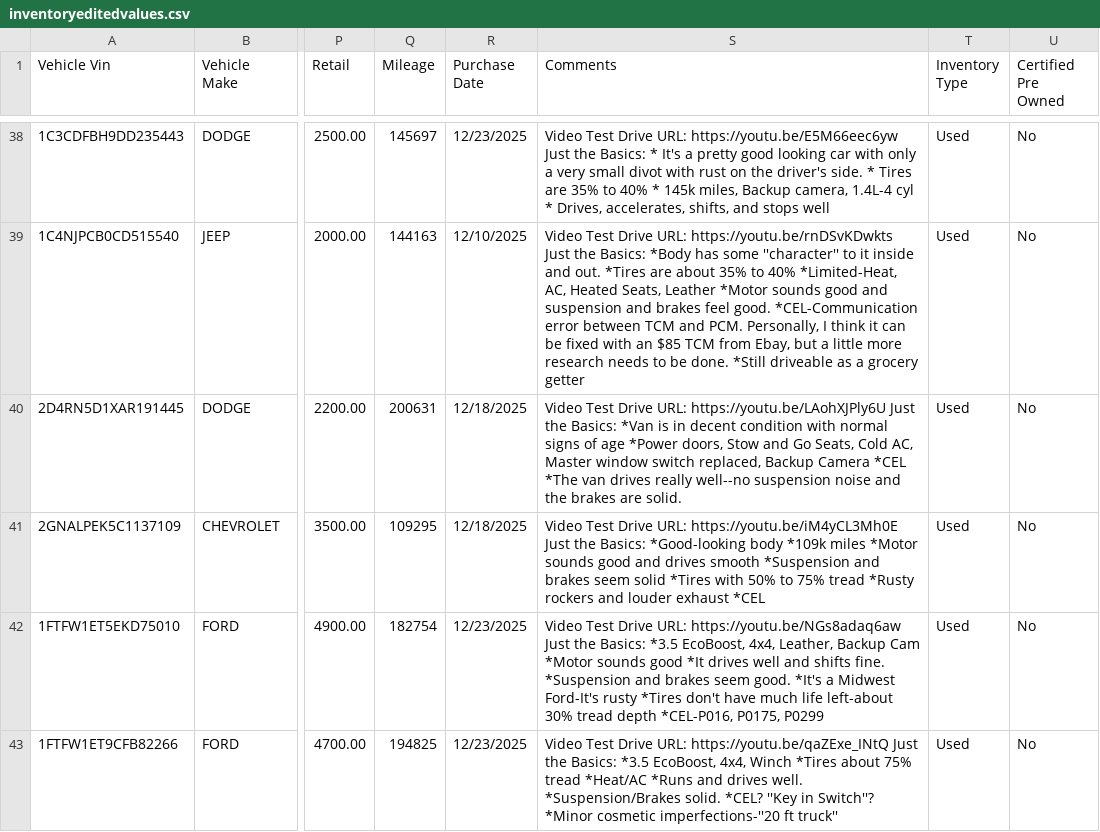
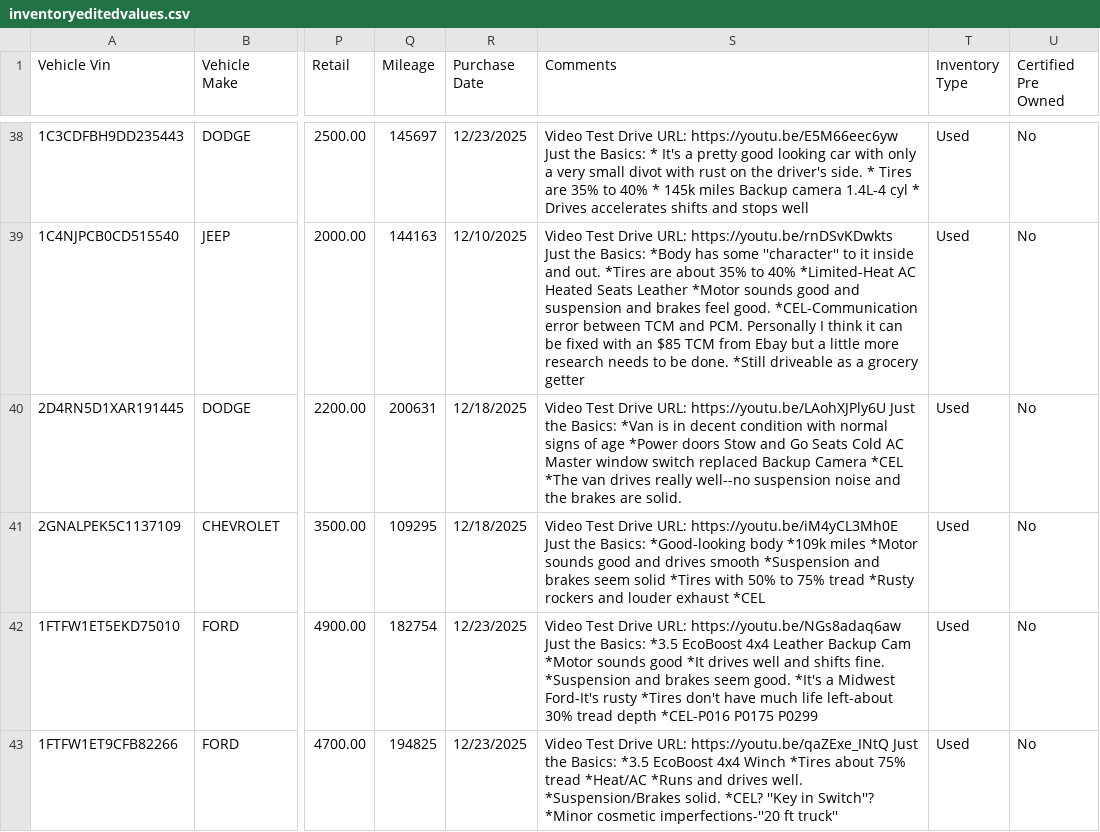
Before and after one commit to matt653/inventory, a CSV file: inventoryeditedvalues.csv, drawn as a sheet; only a part is shown, gaps mark what is left out; the diff covers the shown part only; the diff names each change by its address in the sheet, - before the commit and + after, or states it on an @@ line.

```diff
--- a/inventoryeditedvalues.csv
+++ b/inventoryeditedvalues.csv
-S38 (Comments): …* 145k miles, Backup camera, 1.4L-4 cyl * Drives, accelerates, shifts, and stops…
+S38 (Comments): …* 145k miles Backup camera 1.4L-4 cyl * Drives accelerates shifts and stops…
-S39 (Comments): …to 40% *Limited-Heat, AC, Heated Seats, Leather *Motor sounds good and suspension and brakes feel good. *CEL-Communication error between TCM and PCM. Personally, I think it can be fixed with an $85 TCM from Ebay, but a…
+S39 (Comments): …to 40% *Limited-Heat AC Heated Seats Leather *Motor sounds good and suspension and brakes feel good. *CEL-Communication error between TCM and PCM. Personally I think it can be fixed with an $85 TCM from Ebay but a…
-S40 (Comments): …age *Power doors, Stow and Go Seats, Cold AC, Master window switch replaced, Backup Camera…
+S40 (Comments): …age *Power doors Stow and Go Seats Cold AC Master window switch replaced Backup Camera…
-S42 (Comments): …Basics: *3.5 EcoBoost, 4x4, Leather, Backup Cam *Motor sounds good *It drives well and shifts fine. *Suspension and brakes seem good. *It's a Midwest Ford-It's rusty *Tires don't have much life left-about 30% tread depth *CEL-P016, P0175, P0299
+S42 (Comments): …Basics: *3.5 EcoBoost 4x4 Leather Backup Cam *Motor sounds good *It drives well and shifts fine. *Suspension and brakes seem good. *It's a Midwest Ford-It's rusty *Tires don't have much life left-about 30% tread depth *CEL-P016 P0175 P0299
-S43 (Comments): …Basics: *3.5 EcoBoost, 4x4, Winch *Tires…
+S43 (Comments): …Basics: *3.5 EcoBoost 4x4 Winch *Tires…
```
Also changed, not shown: 29 edited cells elsewhere in this file, inventorycsv.csv.
